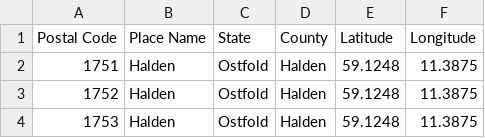
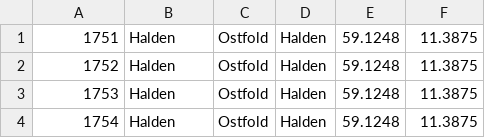
Before and after one commit to jonaslsaa/open-zipdecode, a CSV file: no_postal_codes.csv, drawn as a sheet; only a part is shown; the shorter side is filled out with more unchanged rows; the diff names each change by its address in the sheet, - before the commit and + after, or states it on an @@ line.

Commit message:
fixes to data set
now 4574 lines

```diff
--- a/no_postal_codes.csv
+++ b/no_postal_codes.csv
-row 1: Postal Code | Place Name | State | County | Latitude | Longitude
```
